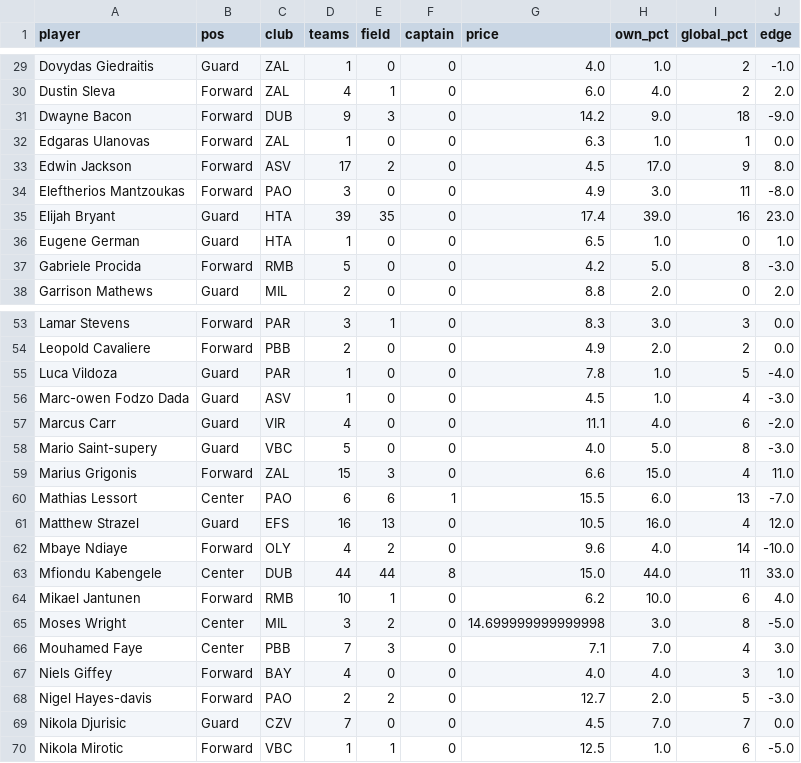
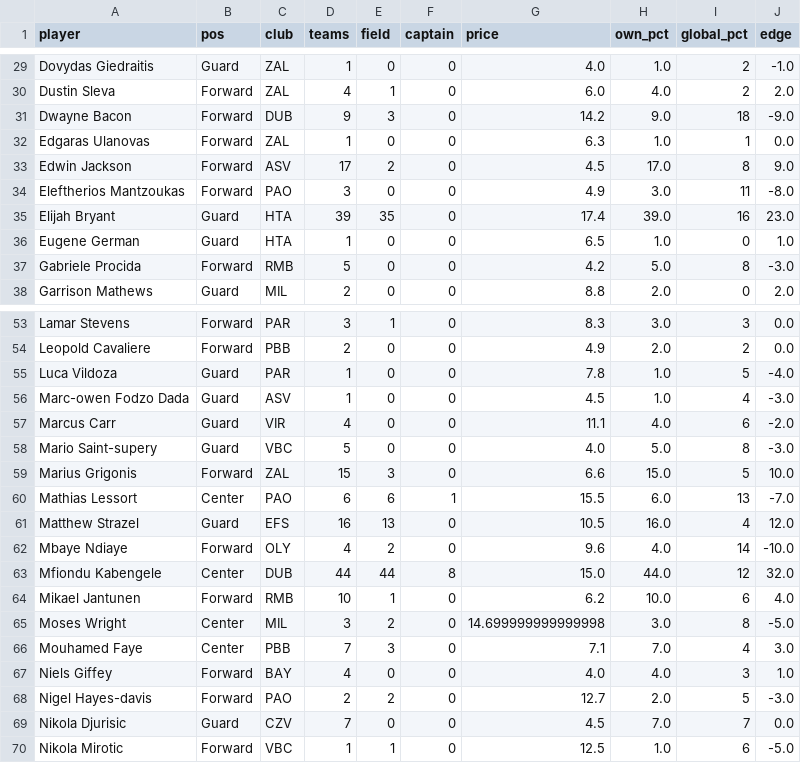
Before and after one commit to ktsiantopoulos/euroleague-fantasy-agent, a CSV file: data/processed/top_ownership.csv, drawn as a sheet; only a part is shown, gaps mark what is left out.

```diff
--- a/data/processed/top_ownership.csv
+++ b/data/processed/top_ownership.csv
@@ -32,3 +32,3 @@ Dwayne Bacon,Forward,DUB,9,3,0,14.2,9.0,18,-9.0
 Edgaras Ulanovas,Forward,ZAL,1,0,0,6.3,1.0,1,0.0
-Edwin Jackson,Forward,ASV,17,2,0,4.5,17.0,9,8.0
+Edwin Jackson,Forward,ASV,17,2,0,4.5,17.0,8,9.0
 Eleftherios Mantzoukas,Forward,PAO,3,0,0,4.9,3.0,11,-8.0
@@ -58,3 +58,3 @@ Marcus Carr,Guard,VIR,4,0,0,11.1,4.0,6,-2.0
 Mario Saint-supery,Guard,VBC,5,0,0,4.0,5.0,8,-3.0
-Marius Grigonis,Forward,ZAL,15,3,0,6.6,15.0,4,11.0
+Marius Grigonis,Forward,ZAL,15,3,0,6.6,15.0,5,10.0
 Mathias Lessort,Center,PAO,6,6,1,15.5,6.0,13,-7.0
@@ -62,3 +62,3 @@ Matthew Strazel,Guard,EFS,16,13,0,10.5,16.0,4,12.0
 Mbaye Ndiaye,Forward,OLY,4,2,0,9.6,4.0,14,-10.0
-Mfiondu Kabengele,Center,DUB,44,44,8,15.0,44.0,11,33.0
+Mfiondu Kabengele,Center,DUB,44,44,8,15.0,44.0,12,32.0
 Mikael Jantunen,Forward,RMB,10,1,0,6.2,10.0,6,4.0
```
Also changed, not shown: data/prices/md_08.csv, data/processed/projection_md08.csv, 8 other files.
